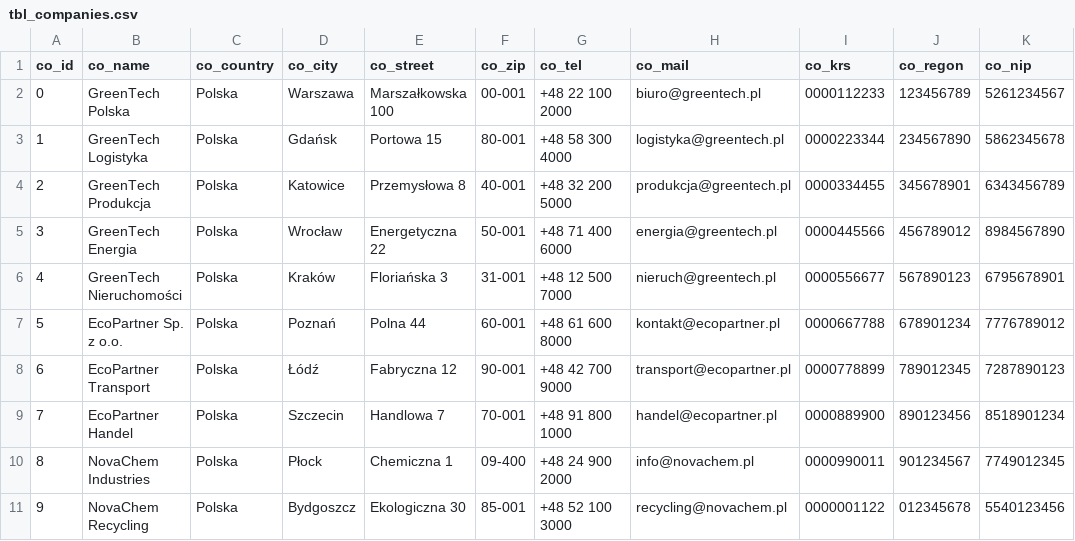
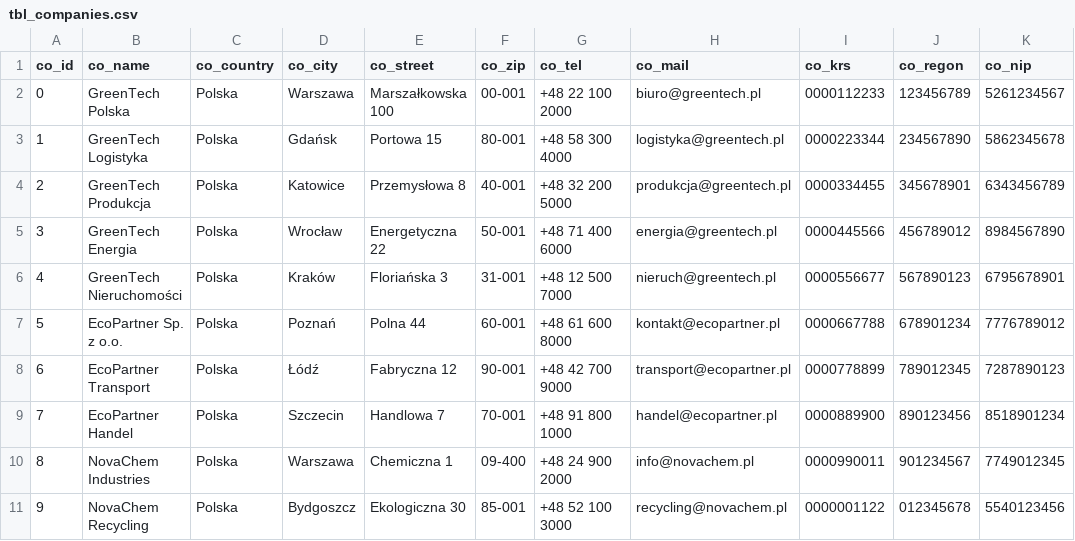
Before and after one commit to infoshareacademy/jpydzr10-emission-impossible, a CSV file: data_files/tbl_companies.csv, drawn as a sheet; only a part is shown; the diff names each change by its address in the sheet, - before the commit and + after, or states it on an @@ line.

```diff
--- a/data_files/tbl_companies.csv
+++ b/data_files/tbl_companies.csv
-D10 (co_city): Płock
+D10 (co_city): Warszawa
```
Also changed, not shown: 18 other files.
